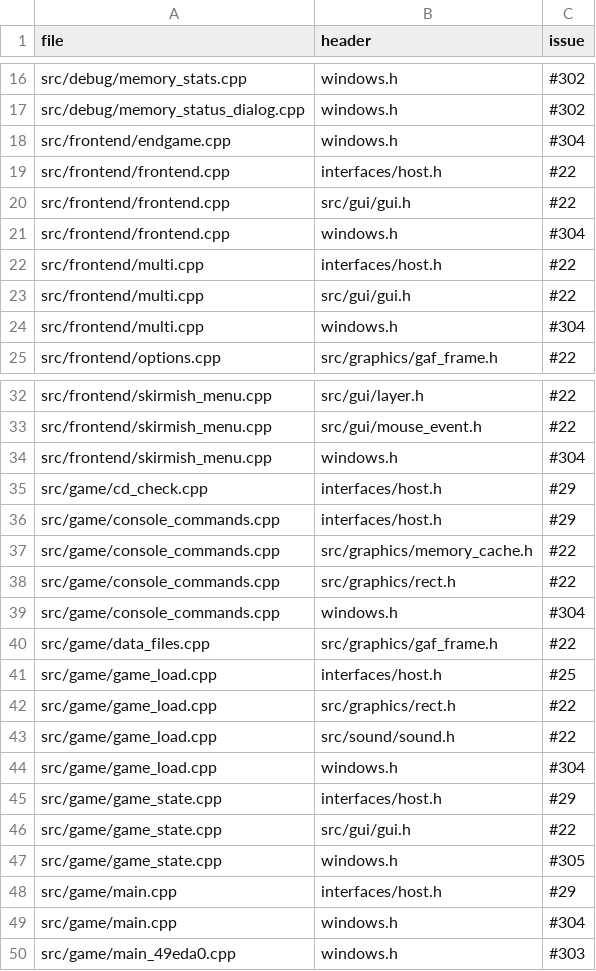
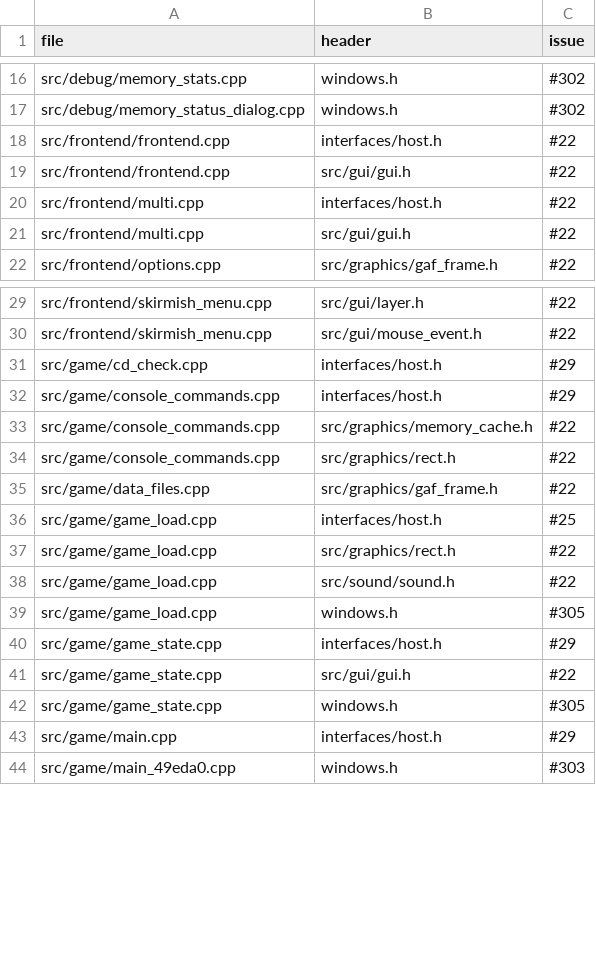
Before and after one commit to Thaldren-Archive-Forks/byte-tactics-moddable, a CSV file: data/host_exceptions.csv, drawn as a sheet; only a part is shown, gaps mark what is left out; the diff covers the shown part only.

```diff
--- a/data/host_exceptions.csv
+++ b/data/host_exceptions.csv
@@ -17,9 +17,6 @@ src/debug/memory_stats.cpp,windows.h,#302
 src/debug/memory_status_dialog.cpp,windows.h,#302
-src/frontend/endgame.cpp,windows.h,#304
 src/frontend/frontend.cpp,interfaces/host.h,#22
 src/frontend/frontend.cpp,src/gui/gui.h,#22
-src/frontend/frontend.cpp,windows.h,#304
 src/frontend/multi.cpp,interfaces/host.h,#22
 src/frontend/multi.cpp,src/gui/gui.h,#22
-src/frontend/multi.cpp,windows.h,#304
 src/frontend/options.cpp,src/graphics/gaf_frame.h,#22
@@ -33,3 +30,2 @@ src/frontend/skirmish_menu.cpp,src/gui/layer.h,#22
 src/frontend/skirmish_menu.cpp,src/gui/mouse_event.h,#22
-src/frontend/skirmish_menu.cpp,windows.h,#304
 src/game/cd_check.cpp,interfaces/host.h,#29
@@ -38,3 +34,2 @@ src/game/console_commands.cpp,src/graphics/memory_cache.h,#22
 src/game/console_commands.cpp,src/graphics/rect.h,#22
-src/game/console_commands.cpp,windows.h,#304
 src/game/data_files.cpp,src/graphics/gaf_frame.h,#22
@@ -43,3 +38,3 @@ src/game/game_load.cpp,src/graphics/rect.h,#22
 src/game/game_load.cpp,src/sound/sound.h,#22
-src/game/game_load.cpp,windows.h,#304
+src/game/game_load.cpp,windows.h,#305
 src/game/game_state.cpp,interfaces/host.h,#29
@@ -48,3 +43,2 @@ src/game/game_state.cpp,windows.h,#305
 src/game/main.cpp,interfaces/host.h,#29
-src/game/main.cpp,windows.h,#304
 src/game/main_49eda0.cpp,windows.h,#303
```
Also changed, not shown: 11 removed rows elsewhere in this file, 10 other files.
